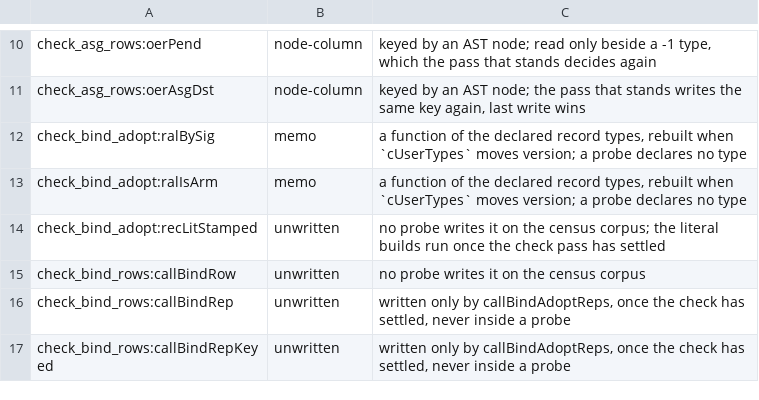
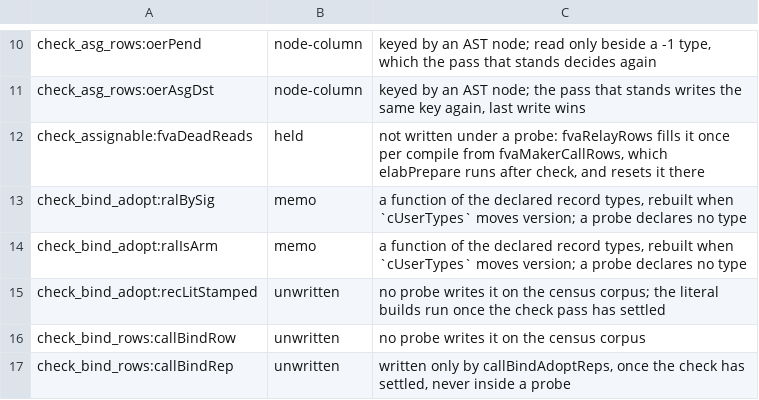
Before and after one commit to voces/vl, a TSV file: scripts/probe-map-classes.tsv, drawn as a sheet; only a part is shown, gaps mark what is left out; the shorter side is filled out with more unchanged rows.

```diff
--- a/scripts/probe-map-classes.tsv
+++ b/scripts/probe-map-classes.tsv
@@ -11,2 +11,3 @@ check_asg_rows:oerPend	node-column	keyed by an AST node; read only beside a -1 t
 check_asg_rows:oerAsgDst	node-column	keyed by an AST node; the pass that stands writes the same key again, last write wins
+check_assignable:fvaDeadReads	held	not written under a probe: fvaRelayRows fills it once per compile from fvaMakerCallRows, which elabPrepare runs after check, and resets it there
 check_bind_adopt:ralBySig	memo	a function of the declared record types, rebuilt when `cUserTypes` moves version; a probe declares no type
```
Also changed, not shown: 4 other files.
